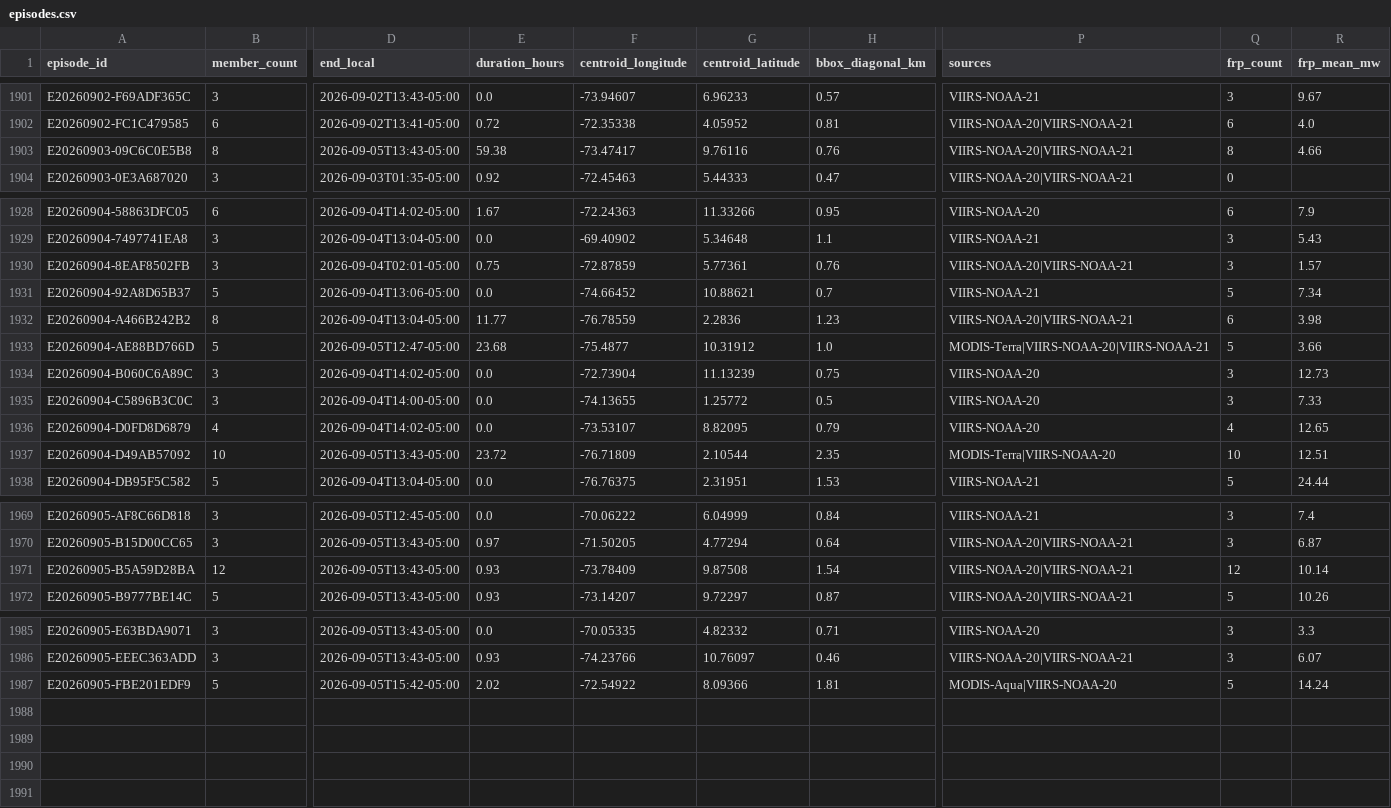
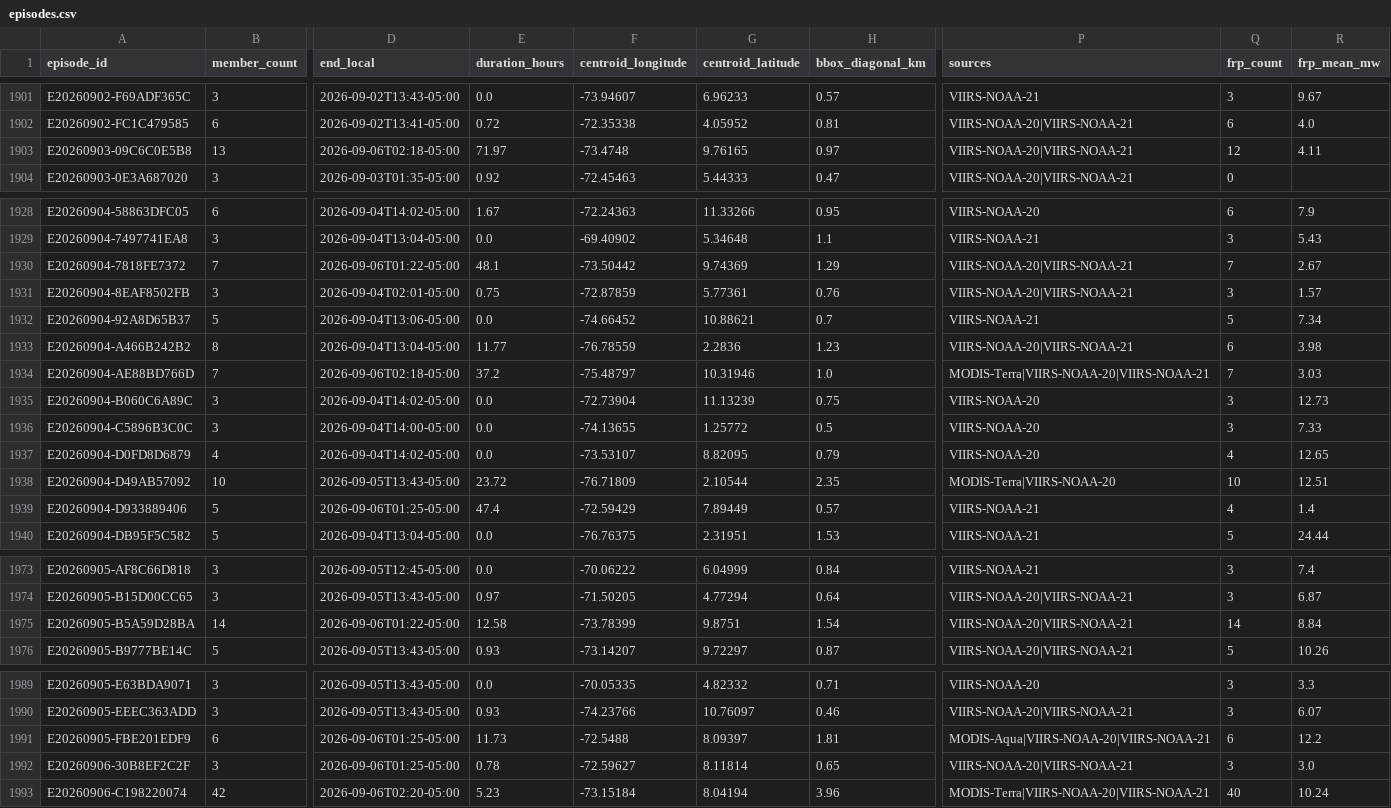
Before and after one commit to jcgomezga/puntos-calor-colombia-dashboard, a CSV file: data/episodes/episodes.csv, drawn as a sheet; only a part is shown, gaps mark what is left out; addresses are those after the commit; rows hold the shown columns only; the diff covers the shown part only; the diff names each change by its address in the sheet, - before the commit and + after, or states it on an @@ line.

```diff
--- a/data/episodes/episodes.csv
+++ b/data/episodes/episodes.csv
-B1903 (member_count): 8
+B1903 (member_count): 13
-D1903 (end_local): 2026-09-05T13:43-05:00
+D1903 (end_local): 2026-09-06T02:18-05:00
-E1903 (duration_hours): 59.38
+E1903 (duration_hours): 71.97
-F1903 (centroid_longitude): -73.47417
+F1903 (centroid_longitude): -73.4748
-G1903 (centroid_latitude): 9.76116
+G1903 (centroid_latitude): 9.76165
-H1903 (bbox_diagonal_km): 0.76
+H1903 (bbox_diagonal_km): 0.97
-Q1903 (frp_count): 8
+Q1903 (frp_count): 12
-R1903 (frp_mean_mw): 4.66
+R1903 (frp_mean_mw): 4.11
+row 1930: E20260904-7818FE7372 | 7 | 2026-09-06T01:22-05:00 | 48.1 | -73.50442 | 9.74369 | 1.29 | VIIRS-NOAA-20|VIIRS-NOAA-21 | 7 | 2.67
-B1934 (member_count): 5
+B1934 (member_count): 7
-D1934 (end_local): 2026-09-05T12:47-05:00
+D1934 (end_local): 2026-09-06T02:18-05:00
-E1934 (duration_hours): 23.68
+E1934 (duration_hours): 37.2
-F1934 (centroid_longitude): -75.4877
+F1934 (centroid_longitude): -75.48797
-G1934 (centroid_latitude): 10.31912
+G1934 (centroid_latitude): 10.31946
-Q1934 (frp_count): 5
+Q1934 (frp_count): 7
-R1934 (frp_mean_mw): 3.66
+R1934 (frp_mean_mw): 3.03
+row 1939: E20260904-D933889406 | 5 | 2026-09-06T01:25-05:00 | 47.4 | -72.59429 | 7.89449 | 0.57 | VIIRS-NOAA-21 | 4 | 1.4
-B1975 (member_count): 12
+B1975 (member_count): 14
-D1975 (end_local): 2026-09-05T13:43-05:00
+D1975 (end_local): 2026-09-06T01:22-05:00
-E1975 (duration_hours): 0.93
+E1975 (duration_hours): 12.58
-F1975 (centroid_longitude): -73.78409
+F1975 (centroid_longitude): -73.78399
-G1975 (centroid_latitude): 9.87508
+G1975 (centroid_latitude): 9.8751
-Q1975 (frp_count): 12
+Q1975 (frp_count): 14
-R1975 (frp_mean_mw): 10.14
+R1975 (frp_mean_mw): 8.84
-B1991 (member_count): 5
+B1991 (member_count): 6
-D1991 (end_local): 2026-09-05T15:42-05:00
+D1991 (end_local): 2026-09-06T01:25-05:00
-E1991 (duration_hours): 2.02
+E1991 (duration_hours): 11.73
-F1991 (centroid_longitude): -72.54922
+F1991 (centroid_longitude): -72.5488
-G1991 (centroid_latitude): 8.09366
+G1991 (centroid_latitude): 8.09397
-P1991 (sources): MODIS-Aqua|VIIRS-NOAA-20
+P1991 (sources): MODIS-Aqua|VIIRS-NOAA-20|VIIRS-NOAA-21
-Q1991 (frp_count): 5
+Q1991 (frp_count): 6
-R1991 (frp_mean_mw): 14.24
+R1991 (frp_mean_mw): 12.2
+row 1992: E20260906-30B8EF2C2F | 3 | 2026-09-06T01:25-05:00 | 0.78 | -72.59627 | 8.11814 | 0.65 | VIIRS-NOAA-20|VIIRS-NOAA-21 | 3 | 3.0
+row 1993: E20260906-C198220074 | 42 | 2026-09-06T02:20-05:00 | 5.23 | -73.15184 | 8.04194 | 3.96 | MODIS-Terra|VIIRS-NOAA-20|VIIRS-NOAA-21 | 40 | 10.24
```
Also changed, not shown: 2 added rows and 7 edited cells elsewhere in this file, data/episodes/episode_lineage.csv, data/metadata/run_log.csv, 25 other files.
